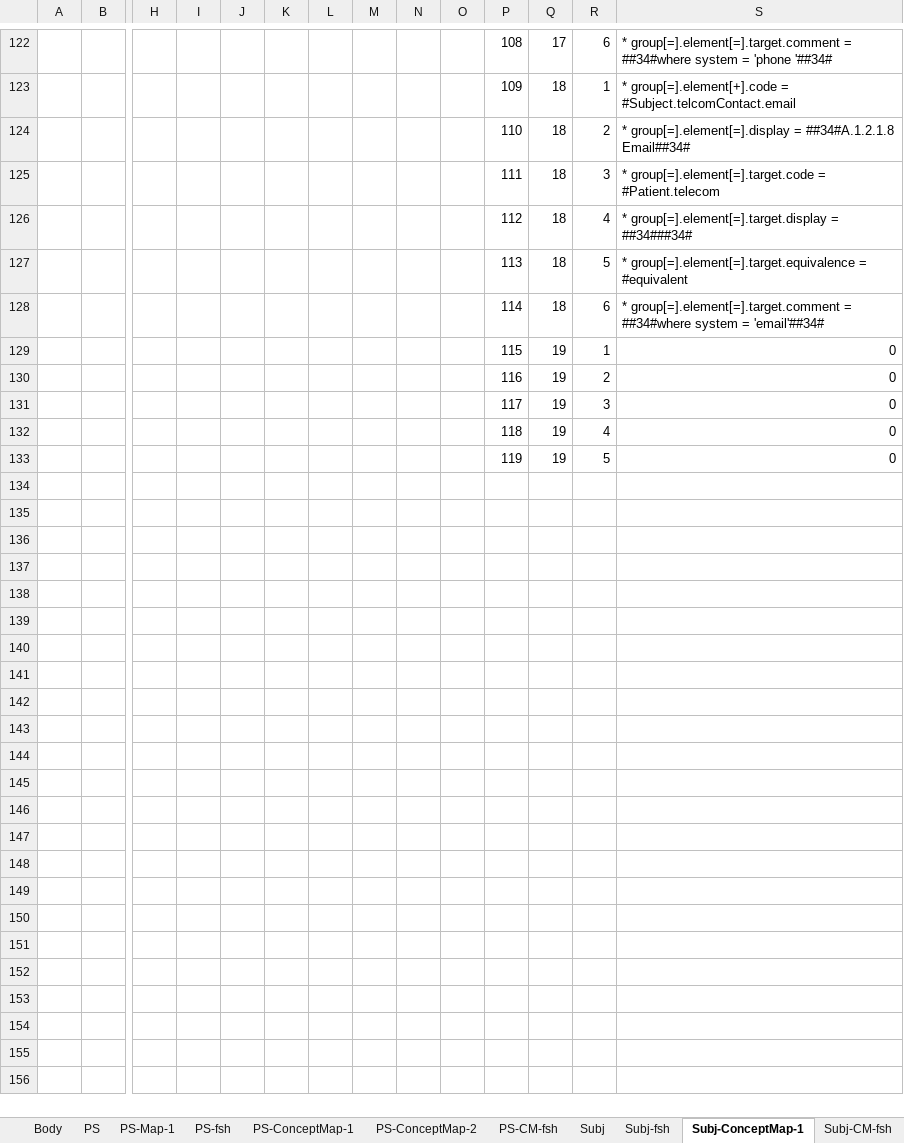
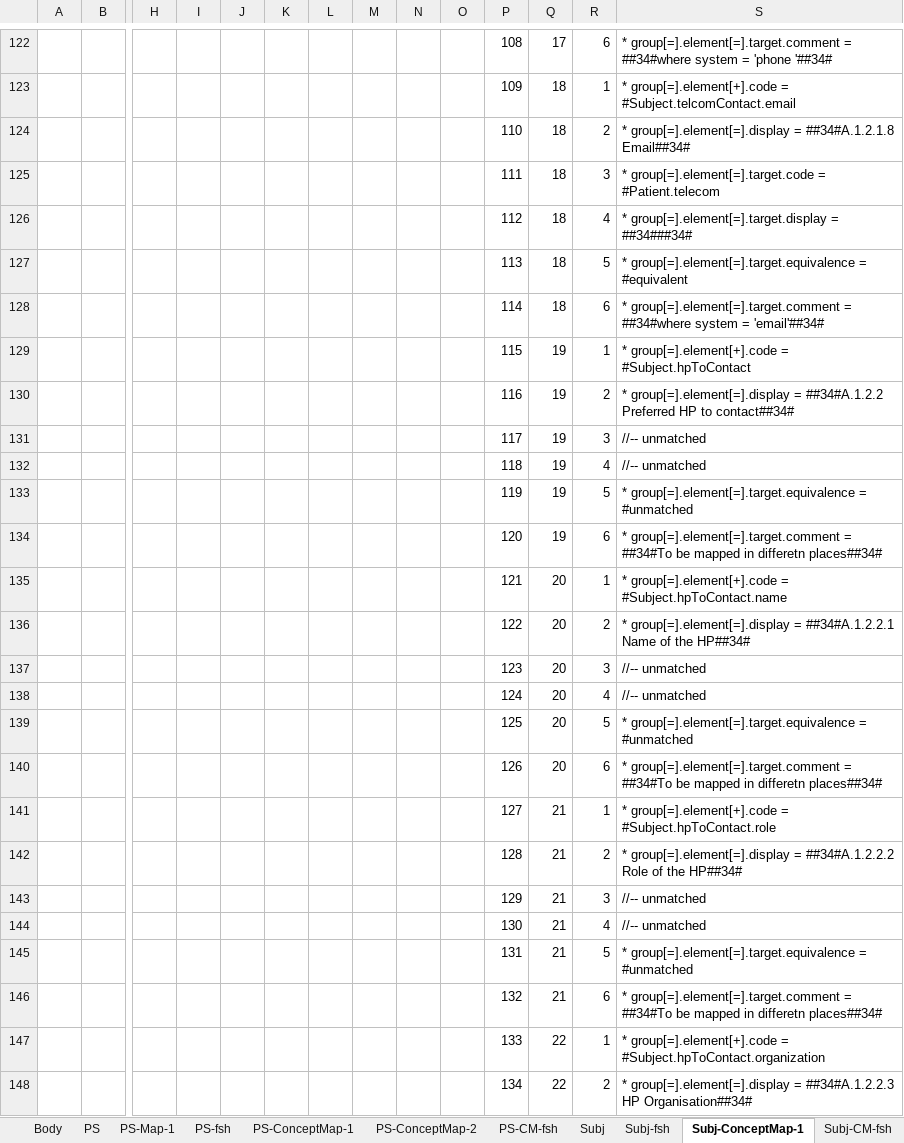
Before and after one commit to carmoao/XpanDH-PS, an Excel workbook: src-models/eups-model-maps.xlsm, sheet Subj-ConceptMap-1, drawn as a sheet; only a part is shown, gaps mark what is left out; values as stored, in another font and other column widths than the file's, no borders; rows hold the shown columns only; the diff covers the shown part only; the diff names each change by its address in the sheet, - before the commit and + after, or states it on an @@ line.

Commit message:
completed subject model

```diff
--- a/src-models/eups-model-maps.xlsm (sheet Subj-ConceptMap-1)
+++ b/src-models/eups-model-maps.xlsm (sheet Subj-ConceptMap-1)
-S129: 0
+S129: * group[=].element[+].code = #Subject.hpToContact
-S130: 0
+S130: * group[=].element[=].display = ##34#A.1.2.2 Preferred HP to contact##34#
-S131:S132: 0
+S131:S132: //-- unmatched
-S133: 0
+S133: * group[=].element[=].target.equivalence = #unmatched
+row 134:  |  |  |  |  |  |  |  |  |  | 120 | 19 | 6 | * group[=].element[=].target.comment = ##34#To be mapped in differetn places##34#
+row 135:  |  |  |  |  |  |  |  |  |  | 121 | 20 | 1 | * group[=].element[+].code = #Subject.hpToContact.name
+row 136:  |  |  |  |  |  |  |  |  |  | 122 | 20 | 2 | * group[=].element[=].display = ##34#A.1.2.2.1 Name of the HP##34#
+row 137:  |  |  |  |  |  |  |  |  |  | 123 | 20 | 3 | //-- unmatched
+row 138:  |  |  |  |  |  |  |  |  |  | 124 | 20 | 4 | //-- unmatched
+row 139:  |  |  |  |  |  |  |  |  |  | 125 | 20 | 5 | * group[=].element[=].target.equivalence = #unmatched
+row 140:  |  |  |  |  |  |  |  |  |  | 126 | 20 | 6 | * group[=].element[=].target.comment = ##34#To be mapped in differetn places##34#
+row 141:  |  |  |  |  |  |  |  |  |  | 127 | 21 | 1 | * group[=].element[+].code = #Subject.hpToContact.role
+row 142:  |  |  |  |  |  |  |  |  |  | 128 | 21 | 2 | * group[=].element[=].display = ##34#A.1.2.2.2 Role of the HP##34#
+row 143:  |  |  |  |  |  |  |  |  |  | 129 | 21 | 3 | //-- unmatched
+row 144:  |  |  |  |  |  |  |  |  |  | 130 | 21 | 4 | //-- unmatched
+row 145:  |  |  |  |  |  |  |  |  |  | 131 | 21 | 5 | * group[=].element[=].target.equivalence = #unmatched
+row 146:  |  |  |  |  |  |  |  |  |  | 132 | 21 | 6 | * group[=].element[=].target.comment = ##34#To be mapped in differetn places##34#
+row 147:  |  |  |  |  |  |  |  |  |  | 133 | 22 | 1 | * group[=].element[+].code = #Subject.hpToContact.organization
+row 148:  |  |  |  |  |  |  |  |  |  | 134 | 22 | 2 | * group[=].element[=].display = ##34#A.1.2.2.3 HP Organisation##34#
```
Also changed, not shown: 116 added rows, 15 removed rows and 17 edited cells elsewhere in this sheet, sheet Subj, sheet Subj-CM-fsh, sheet Subj-fsh, sheet PS, sheet A.5 Results, sheet Results-CM-fsh, 29 more sheets, formulas that keep their value, charts or pictures, 3 other files.
